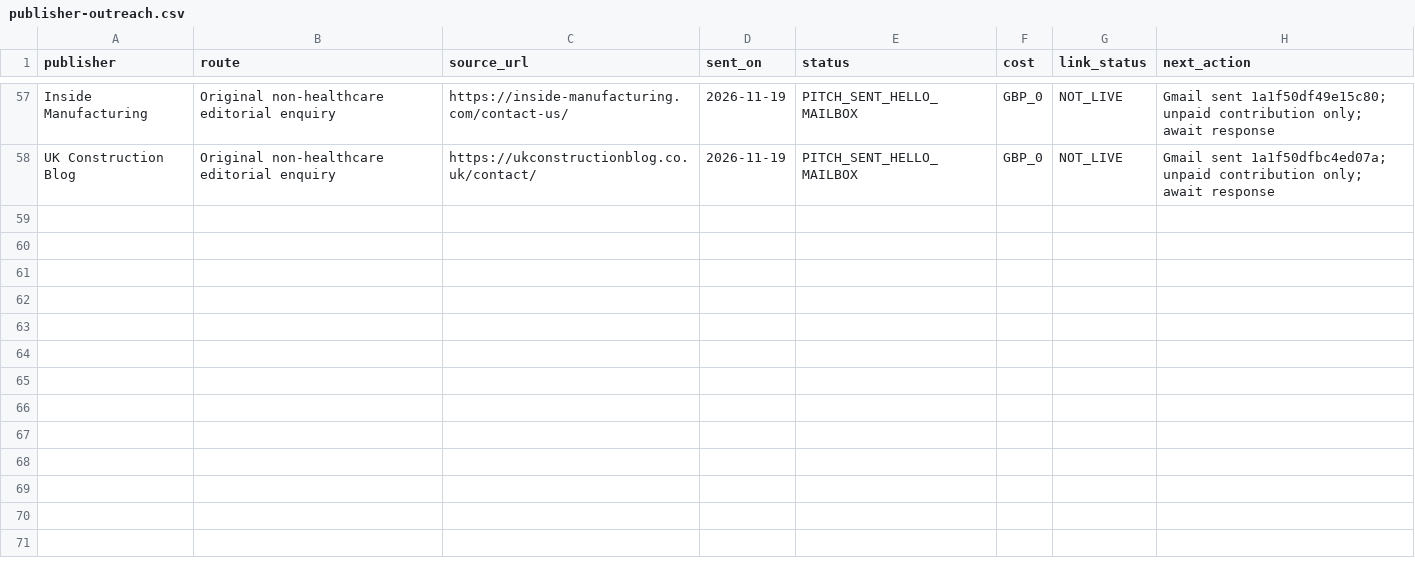
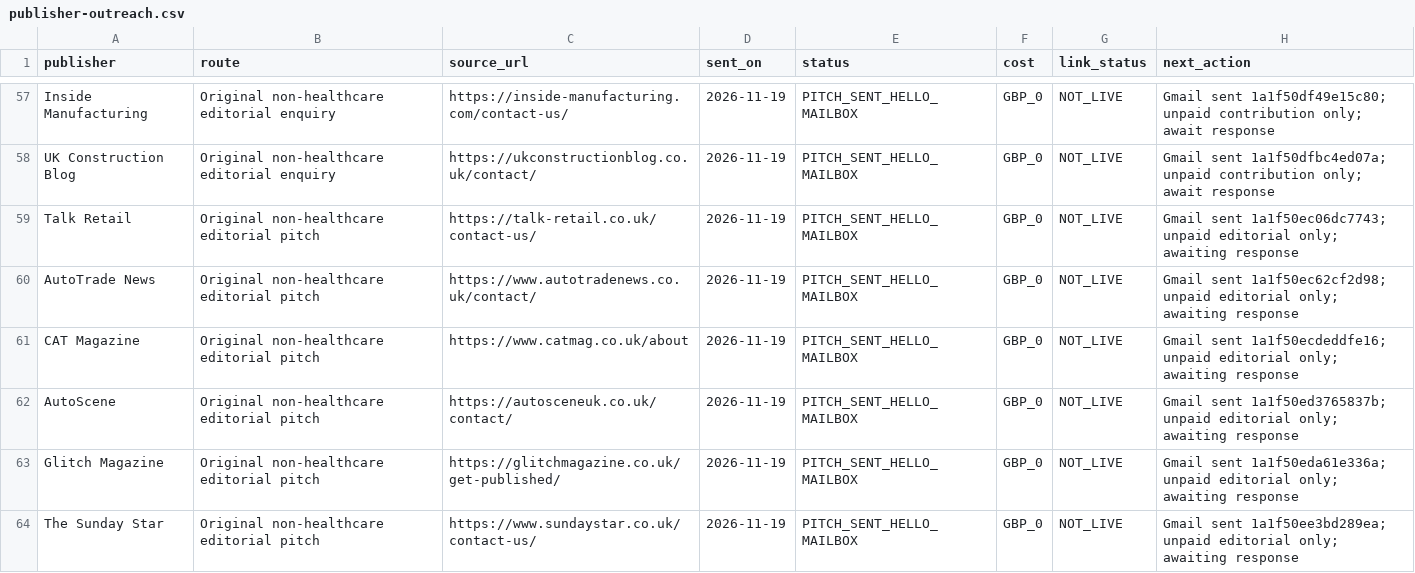
Before and after one commit to carltilbury1978/lmu-backlink-monitor, a CSV file: backlinks/publisher-outreach.csv, drawn as a sheet; only a part is shown, gaps mark what is left out.

Commit message:
Record six retail automotive and business editorial pitches

```diff
--- a/backlinks/publisher-outreach.csv
+++ b/backlinks/publisher-outreach.csv
@@ -58 +58,7 @@ Inside Manufacturing,Original non-healthcare editorial enquiry,https://inside-ma
 UK Construction Blog,Original non-healthcare editorial enquiry,https://ukconstructionblog.co.uk/contact/,2026-11-19,PITCH_SENT_HELLO_MAILBOX,GBP_0,NOT_LIVE,Gmail sent 1a1f50dfbc4ed07a; unpaid contribution only; await response
+Talk Retail,Original non-healthcare editorial pitch,https://talk-retail.co.uk/contact-us/,2026-11-19,PITCH_SENT_HELLO_MAILBOX,GBP_0,NOT_LIVE,Gmail sent 1a1f50ec06dc7743; unpaid editorial only; awaiting response
+AutoTrade News,Original non-healthcare editorial pitch,https://www.autotradenews.co.uk/contact/,2026-11-19,PITCH_SENT_HELLO_MAILBOX,GBP_0,NOT_LIVE,Gmail sent 1a1f50ec62cf2d98; unpaid editorial only; awaiting response
+CAT Magazine,Original non-healthcare editorial pitch,https://www.catmag.co.uk/about,2026-11-19,PITCH_SENT_HELLO_MAILBOX,GBP_0,NOT_LIVE,Gmail sent 1a1f50ecdeddfe16; unpaid editorial only; awaiting response
+AutoScene,Original non-healthcare editorial pitch,https://autosceneuk.co.uk/contact/,2026-11-19,PITCH_SENT_HELLO_MAILBOX,GBP_0,NOT_LIVE,Gmail sent 1a1f50ed3765837b; unpaid editorial only; awaiting response
+Glitch Magazine,Original non-healthcare editorial pitch,https://glitchmagazine.co.uk/get-published/,2026-11-19,PITCH_SENT_HELLO_MAILBOX,GBP_0,NOT_LIVE,Gmail sent 1a1f50eda61e336a; unpaid editorial only; awaiting response
+The Sunday Star,Original non-healthcare editorial pitch,https://www.sundaystar.co.uk/contact-us/,2026-11-19,PITCH_SENT_HELLO_MAILBOX,GBP_0,NOT_LIVE,Gmail sent 1a1f50ee3bd289ea; unpaid editorial only; awaiting response
```
